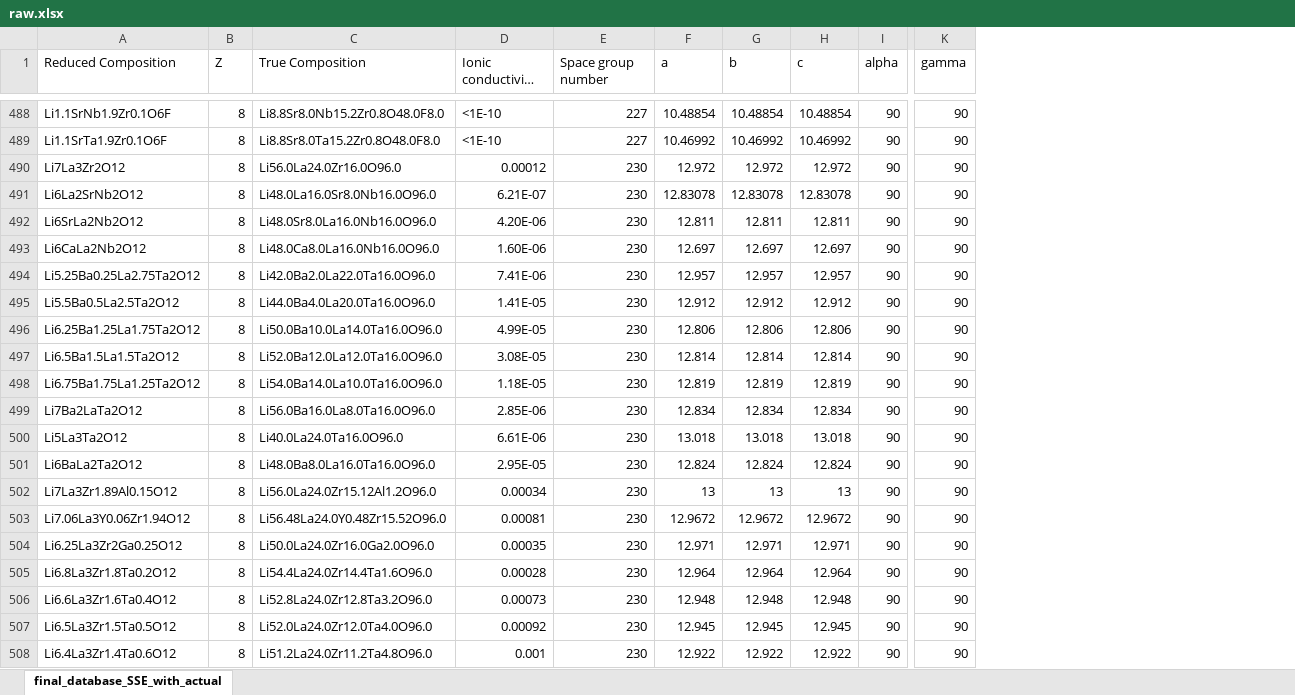
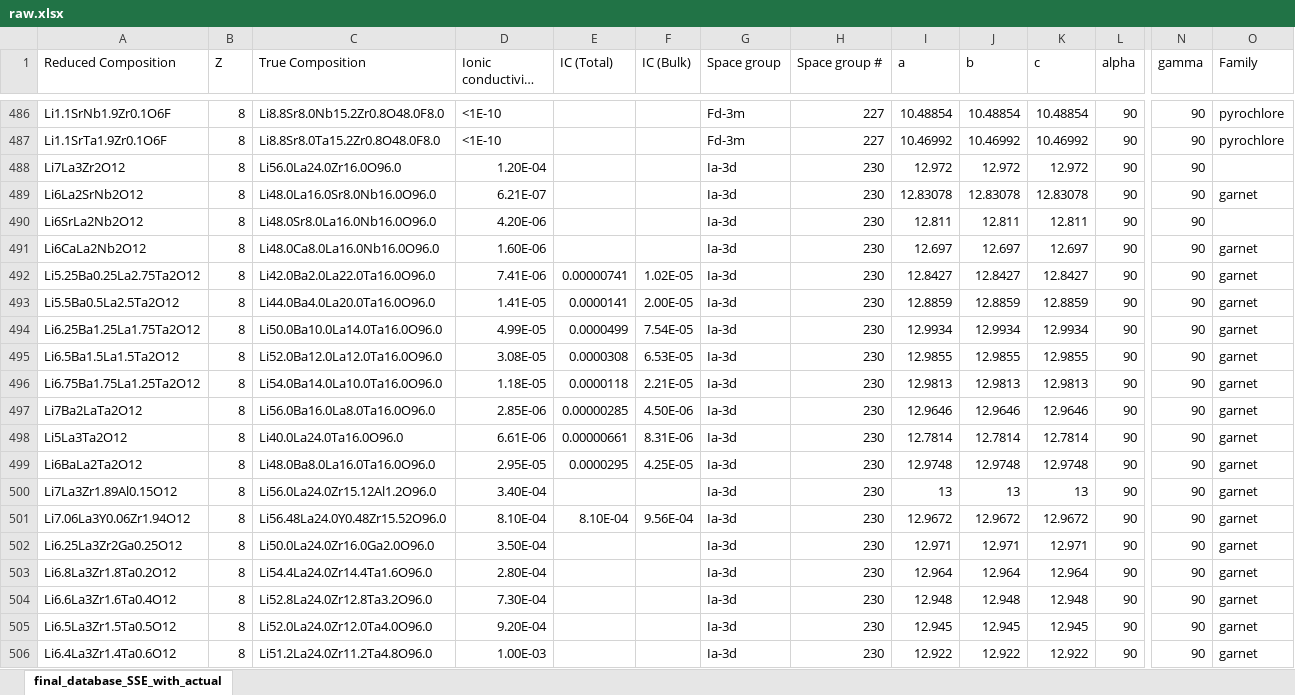
Before and after one commit to leah-mungai/leah---OBELiX, an Excel workbook: data/raw.xlsx, sheet final_database_SSE_with_actual, drawn as a sheet; only a part is shown, gaps mark what is left out; long unchanged cells end in …; values as stored, in another font and other column widths than the file's, no cell formats; addresses are those after the commit; the diff covers the shown part only; the diff names each change by its address in the sheet, - before the commit and + after, or states it on an @@ line.

Commit message:
Manually modified and corrected raw.xlsx
Modifications include:
- Errors found while looking throuh entries without an exact match
- Removing 3 exact duplicates

Also adding a list of manually confirmed dois

```diff
--- a/data/raw.xlsx (sheet final_database_SSE_with_actual)
+++ b/data/raw.xlsx (sheet final_database_SSE_with_actual)
+column E (IC (Total)), rows 492-501: 0.00000741 | 0.0000141 | 0.0000499 | 0.0000308 | 0.0000118 | 0.00000285 | 0.00000661 | 0.0000295 |  | 8.10E-04
+column F (IC (Bulk)), rows 492-501: 1.02E-05 | 2.00E-05 | 7.54E-05 | 6.53E-05 | 2.21E-05 | 4.50E-06 | 8.31E-06 | 4.25E-05 |  | 9.56E-04
+column G (Space group), rows 486-506: Fd-3m | Fd-3m | Ia-3d | Ia-3d | Ia-3d | Ia-3d | Ia-3d | Ia-3d | Ia-3d | Ia-3d | Ia-3d | Ia-3d | Ia-3d | Ia-3d | Ia-3d | Ia-3d | Ia-3d | Ia-3d | Ia-3d | Ia-3d | Ia-3d
+column O (Family), rows 486-506: pyrochlore | pyrochlore |  | garnet |  | garnet | garnet | garnet | garnet | garnet | garnet | garnet | garnet | garnet | garnet | garnet | garnet | garnet | garnet | garnet | garnet
-H1: Space group number
+H1: Space group #
-D488 (Ionic conductivity (S cm-1)): 0.00012
+D488 (Ionic conductivity (S cm-1)): 1.20E-04
-I492 (a): 12.957
+I492 (a): 12.8427
-J492 (b): 12.957
+J492 (b): 12.8427
-K492 (c): 12.957
+K492 (c): 12.8427
-I493 (a): 12.912
+I493 (a): 12.8859
-J493 (b): 12.912
+J493 (b): 12.8859
-K493 (c): 12.912
+K493 (c): 12.8859
-I494 (a): 12.806
+I494 (a): 12.9934
-J494 (b): 12.806
+J494 (b): 12.9934
-K494 (c): 12.806
+K494 (c): 12.9934
-I495 (a): 12.814
+I495 (a): 12.9855
-J495 (b): 12.814
+J495 (b): 12.9855
-K495 (c): 12.814
+K495 (c): 12.9855
-I496 (a): 12.819
+I496 (a): 12.9813
-J496 (b): 12.819
+J496 (b): 12.9813
-K496 (c): 12.819
+K496 (c): 12.9813
-I497 (a): 12.834
+I497 (a): 12.9646
-J497 (b): 12.834
+J497 (b): 12.9646
-K497 (c): 12.834
+K497 (c): 12.9646
-I498 (a): 13.018
+I498 (a): 12.7814
-J498 (b): 13.018
+J498 (b): 12.7814
-K498 (c): 13.018
+K498 (c): 12.7814
-I499 (a): 12.824
+I499 (a): 12.9748
-J499 (b): 12.824
+J499 (b): 12.9748
-K499 (c): 12.824
+K499 (c): 12.9748
-D500 (Ionic conductivity (S cm-1)): 0.00034
+D500 (Ionic conductivity (S cm-1)): 3.40E-04
-D501 (Ionic conductivity (S cm-1)): 0.00081
+D501 (Ionic conductivity (S cm-1)): 8.10E-04
-D502 (Ionic conductivity (S cm-1)): 0.00035
+D502 (Ionic conductivity (S cm-1)): 3.50E-04
-D503 (Ionic conductivity (S cm-1)): 0.00028
+D503 (Ionic conductivity (S cm-1)): 2.80E-04
-D504 (Ionic conductivity (S cm-1)): 0.00073
+D504 (Ionic conductivity (S cm-1)): 7.30E-04
-D505 (Ionic conductivity (S cm-1)): 0.00092
+D505 (Ionic conductivity (S cm-1)): 9.20E-04
-D506 (Ionic conductivity (S cm-1)): 0.001
+D506 (Ionic conductivity (S cm-1)): 1.00E-03
```
Also changed, not shown: 3 removed rows and 133 edited cells elsewhere in this sheet, cell formats, 4 other files.
